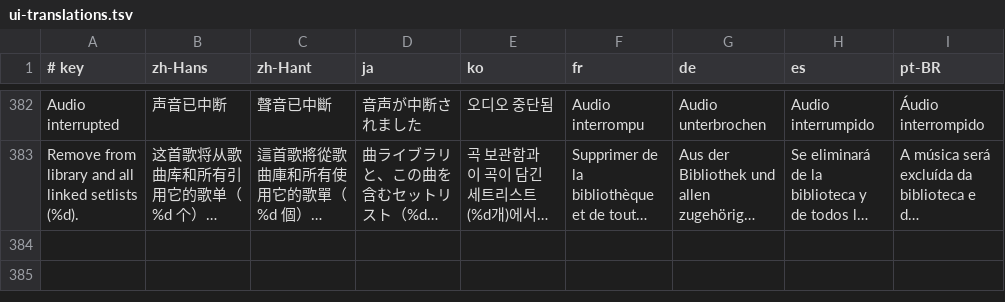
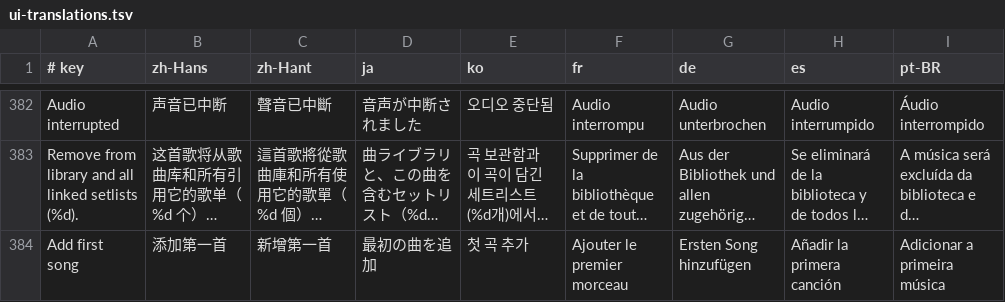
Before and after one commit to heartofjellyfish/metronome, a TSV file: Localization/ui-translations.tsv, drawn as a sheet; only a part is shown, gaps mark what is left out; long unchanged cells end in …; the diff names each change by its address in the sheet, - before the commit and + after, or states it on an @@ line.

```diff
--- a/Localization/ui-translations.tsv
+++ b/Localization/ui-translations.tsv
+row 384: Add first song | 添加第一首 | 新增第一首 | 最初の曲を追加 | 첫 곡 추가 | Ajouter le premier morceau | Ersten Song hinzufügen | Añadir la primera canción | Adicionar a primeira música
```
Also changed, not shown: 14 other files.
